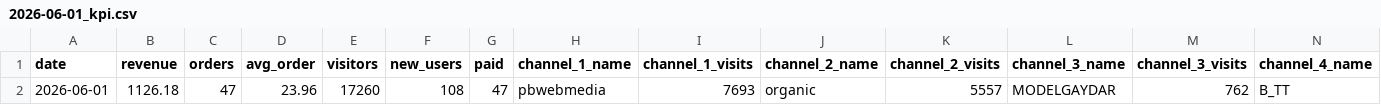
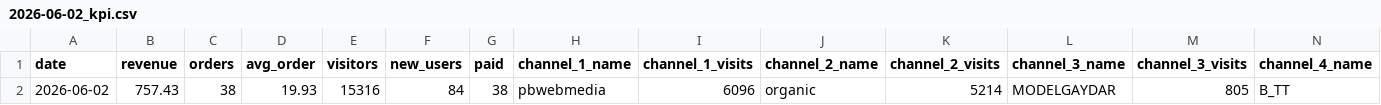
Before and after one commit to vitobbbot/gdr-dashboard, a CSV file: data/2026-06-02_kpi.csv (was data/2026-06-01_kpi.csv), drawn as a sheet; only a part is shown; removed rows and columns are numbered as before the commit, all else as after; rows hold the shown columns only; the diff names each change by its address in the sheet, - before the commit and + after, or states it on an @@ line.

Commit message:
data: update KPI 2026-06-02

```diff
--- a/data/2026-06-01_kpi.csv
+++ b/data/2026-06-02_kpi.csv
-row 2: 2026-06-01 | 1126.18 | 47 | 23.96 | 17260 | 108 | 47 | pbwebmedia | 7693 | organic | 5557 | MODELGAYDAR | 762 | B_TT
+row 2: 2026-06-02 | 757.43 | 38 | 19.93 | 15316 | 84 | 38 | pbwebmedia | 6096 | organic | 5214 | MODELGAYDAR | 805 | B_TT
```
Also changed, not shown: 1 other file.
